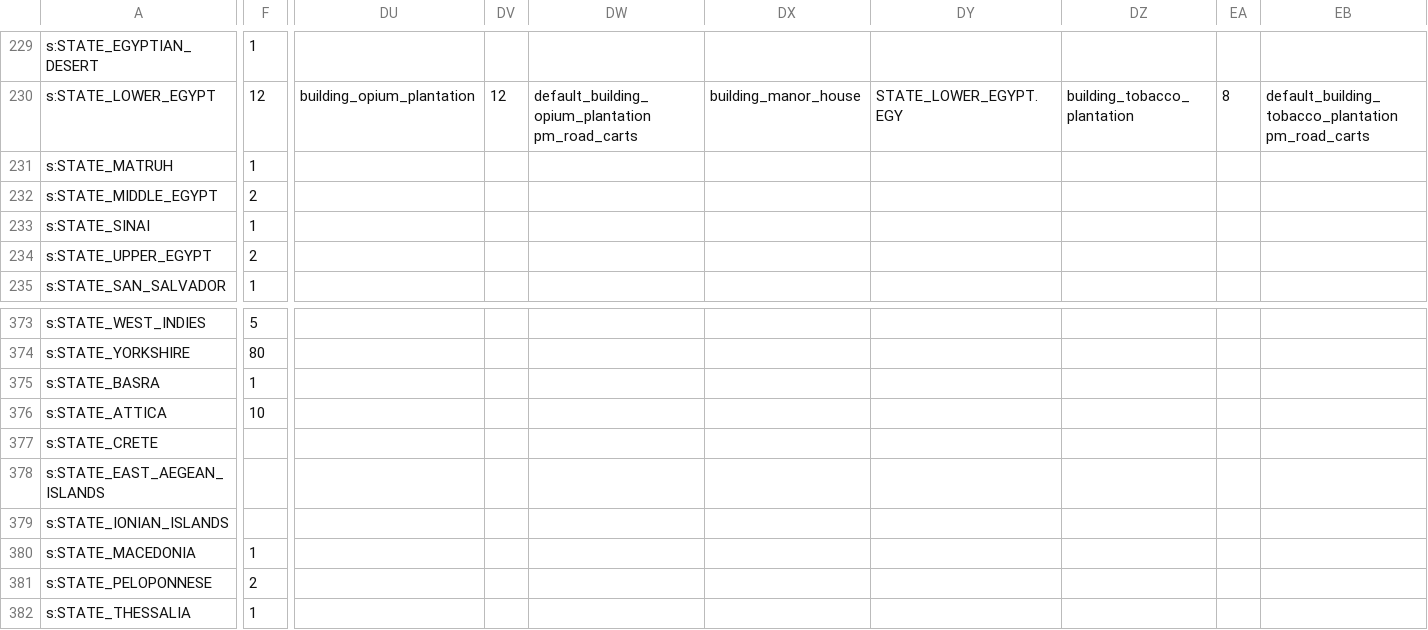
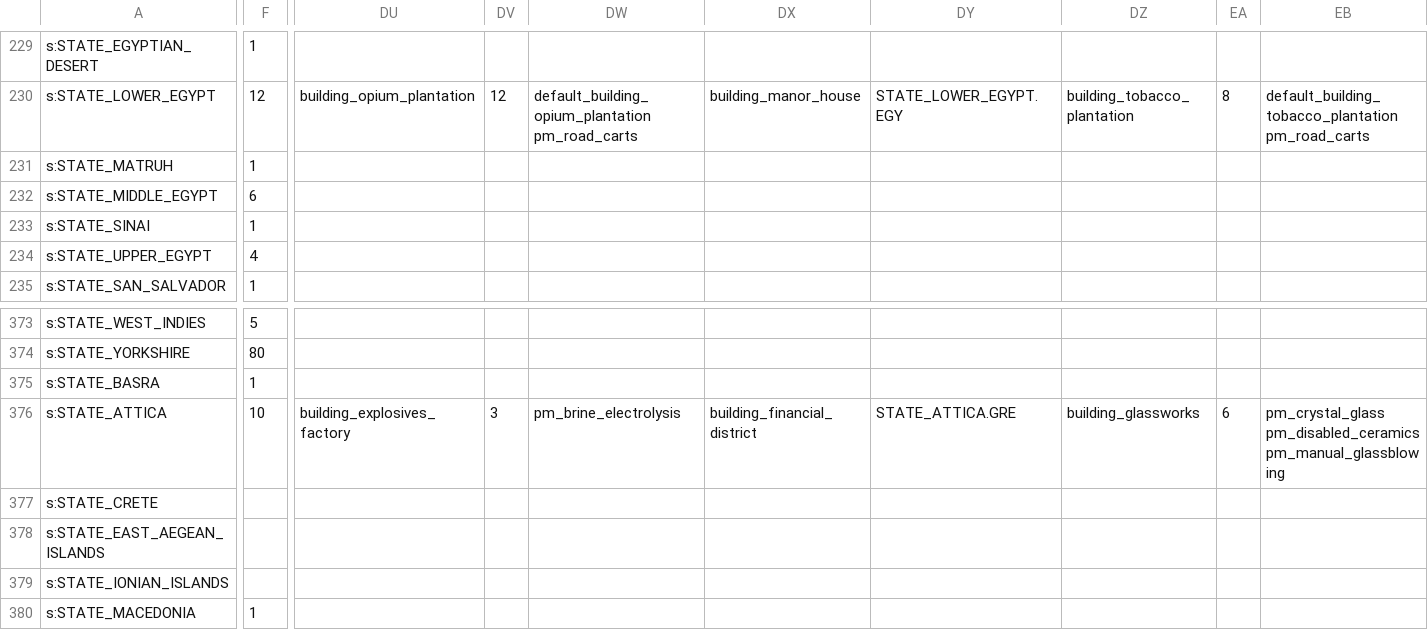
Before and after one commit to AlexJFDev/Vic3-World-War-One-Mod, a CSV file: scripts/mod/data/state_buildings.csv, drawn as a sheet; only a part is shown, gaps mark what is left out; the shorter side is filled out with more unchanged rows; the diff covers the shown part only; the diff names each change by its address in the sheet, - before the commit and + after, or states it on an @@ line.

```diff
--- a/scripts/mod/data/state_buildings.csv
+++ b/scripts/mod/data/state_buildings.csv
-F232: 2
+F232: 6
-F234: 2
+F234: 4
-DU376: (empty)
+DU376: building_explosives_factory
-DV376: (empty)
+DV376: 3
-DW376: (empty)
+DW376: pm_brine_electrolysis
-DX376: (empty)
+DX376: building_financial_district
-DY376: (empty)
+DY376: STATE_ATTICA.GRE
-DZ376: (empty)
+DZ376: building_glassworks
-EA376: (empty)
+EA376: 6
-EB376: (empty)
+EB376: pm_crystal_glass pm_disabled_ceramics pm_manual_glassblowing
```
Also changed, not shown: 2 edited cells elsewhere in this file, 3 other files.
